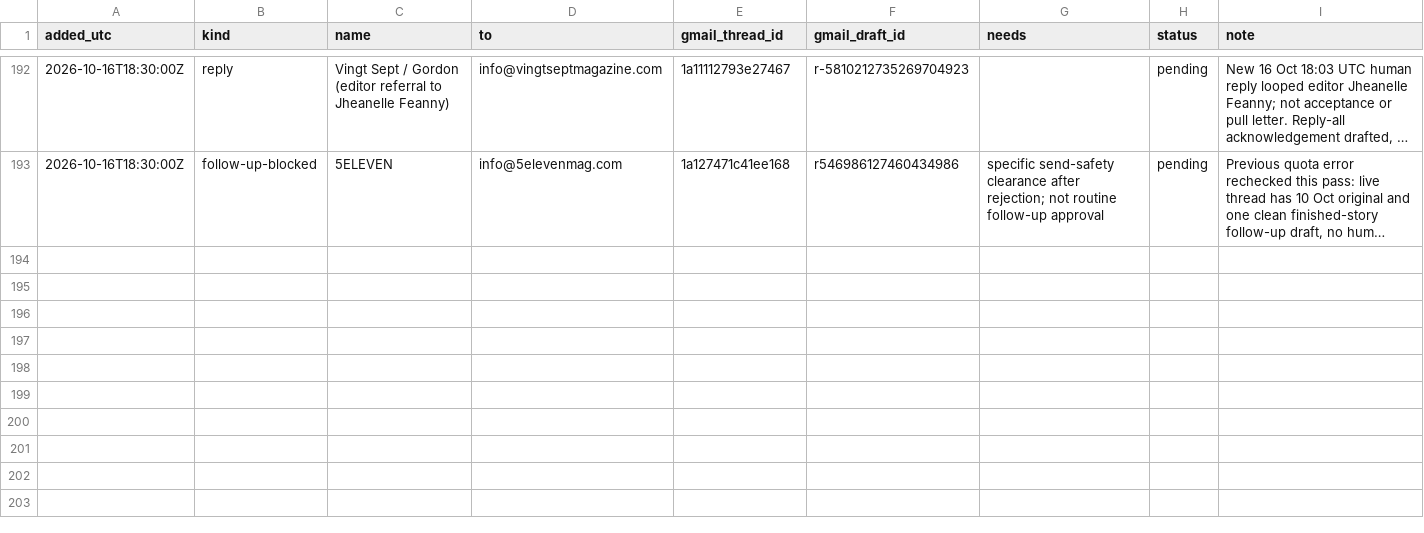
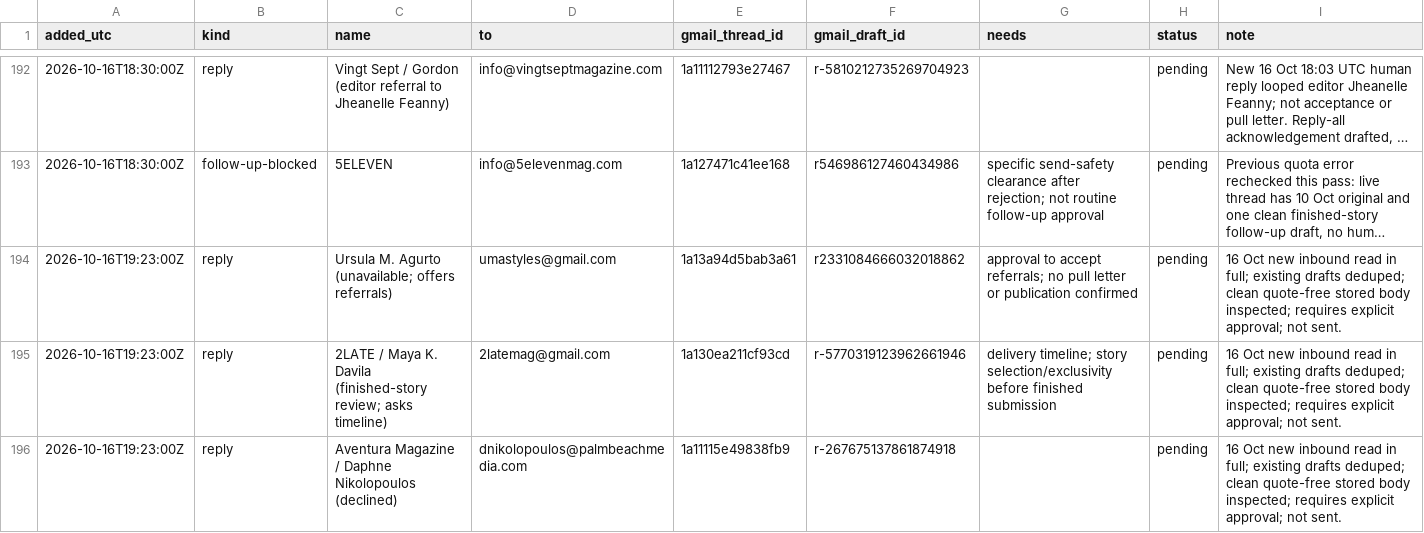
Before and after one commit to aidantorrence2/aidan-modern, a CSV file: marketing/outreach-log/approvals.csv, drawn as a sheet; only a part is shown, gaps mark what is left out; long unchanged cells end in …; the diff names each change by its address in the sheet, - before the commit and + after, or states it on an @@ line.

Commit message:
outreach: hold three new human replies for review

```diff
--- a/marketing/outreach-log/approvals.csv
+++ b/marketing/outreach-log/approvals.csv
+row 194: 2026-10-16T19:23:00Z | reply | Ursula M. Agurto (unavailable; offers referrals) | umastyles@gmail.com | 1a13a94d5bab3a61 | r2331084666032018862 | approval to accept referrals; no pull letter or publication confirmed | pending | 16 Oct new inbound read in full; existing drafts deduped; clean quote-free stored body inspected; requires explicit approval; not sent.
+row 195: 2026-10-16T19:23:00Z | reply | 2LATE / Maya K. Davila (finished-story review; asks timeline) | 2latemag@gmail.com | 1a130ea211cf93cd | r-5770319123962661946 | delivery timeline; story selection/exclusivity before finished submission | pending | 16 Oct new inbound read in full; existing drafts deduped; clean quote-free stored body inspected; requires explicit approval; not sent.
+row 196: 2026-10-16T19:23:00Z | reply | Aventura Magazine / Daphne Nikolopoulos (declined) | dnikolopoulos@palmbeachmedia.com | 1a11115e49838fb9 | r-267675137861874918 |  | pending | 16 Oct new inbound read in full; existing drafts deduped; clean quote-free stored body inspected; requires explicit approval; not sent.
```
